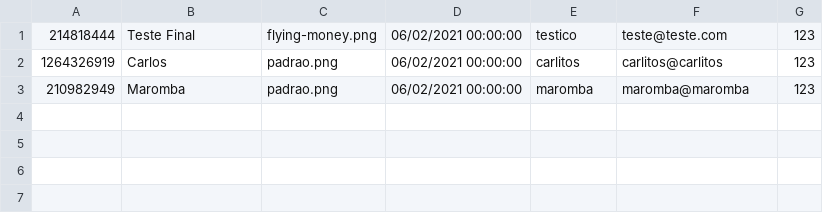
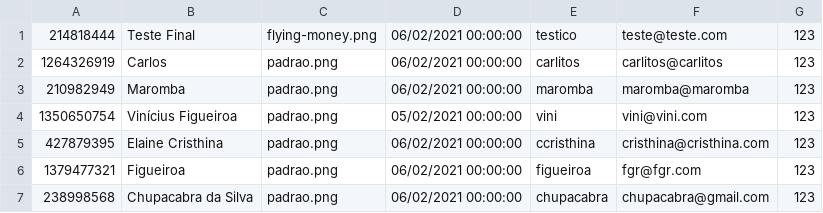
Before and after one commit to vinixiii/Instadev, a CSV file: Database/Usuarios.csv, drawn as a sheet; the diff names each change by its address in the sheet, - before the commit and + after, or states it on an @@ line.

```diff
--- a/Database/Usuarios.csv
+++ b/Database/Usuarios.csv
+row 4: 1350650754 | Vinícius Figueiroa | padrao.png | 05/02/2021 00:00:00 | vini | vini@vini.com | 123
+row 5: 427879395 | Elaine Cristhina | padrao.png | 06/02/2021 00:00:00 | ccristhina | cristhina@cristhina.com | 123
+row 6: 1379477321 | Figueiroa | padrao.png | 06/02/2021 00:00:00 | figueiroa | fgr@fgr.com | 123
+row 7: 238998568 | Chupacabra da Silva | padrao.png | 06/02/2021 00:00:00 | chupacabra | chupacabra@gmail.com | 123
```
Also changed, not shown: 8 other files.
